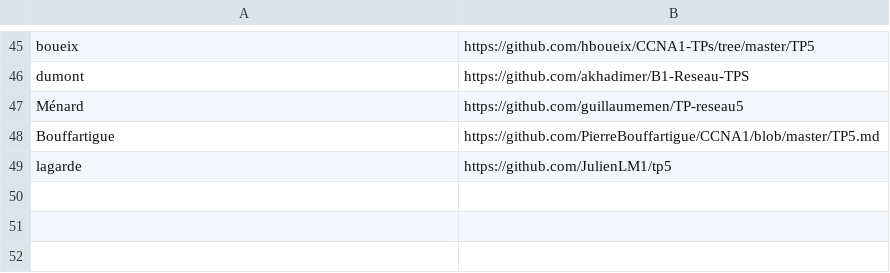
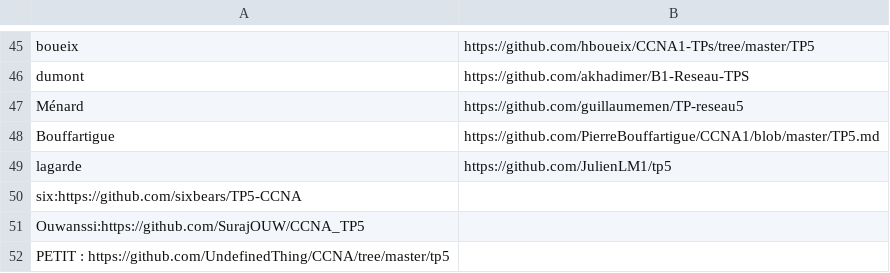
Before and after one commit to StevenDias33/B1-Reseau-2018, a CSV file: tp/5/repo_links.csv, drawn as a sheet; only a part is shown, gaps mark what is left out; the diff names each change by its address in the sheet, - before the commit and + after, or states it on an @@ line.

Commit message:
add Ouwanssi PETIT

```diff
--- a/tp/5/repo_links.csv
+++ b/tp/5/repo_links.csv
+row 50: six:https://github.com/sixbears/TP5-CCNA
+row 51: Ouwanssi:https://github.com/SurajOUW/CCNA_TP5
+row 52: PETIT : https://github.com/UndefinedThing/CCNA/tree/master/tp5
```
